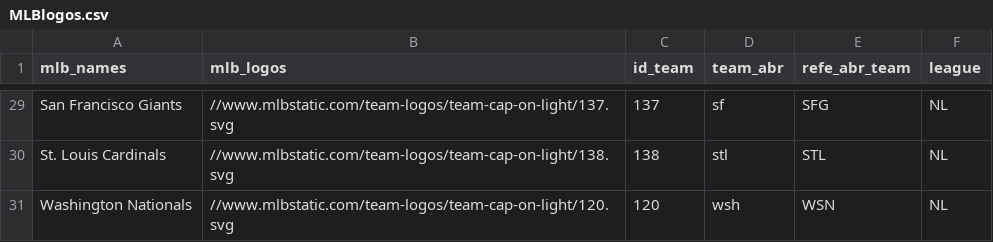
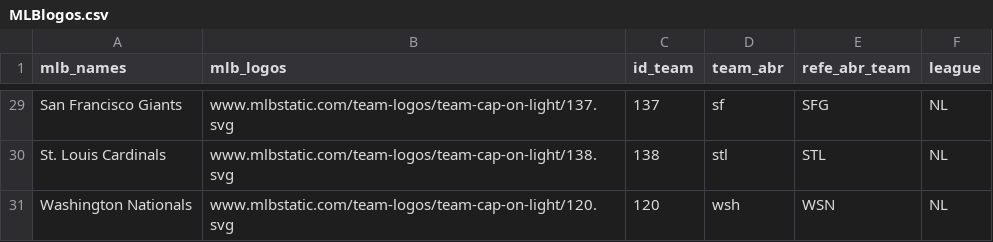
Before and after one commit to IvoVillanueva/dataMLB, a CSV file: MLBlogos.csv, drawn as a sheet; only a part is shown, gaps mark what is left out; the diff covers the shown part only.

```diff
--- a/MLBlogos.csv
+++ b/MLBlogos.csv
@@ -29,3 +29,3 @@
-"San Francisco Giants","//www.mlbstatic.com/team-logos/team-cap-on-light/137.svg","137","sf","SFG","NL"
-"St. Louis Cardinals","//www.mlbstatic.com/team-logos/team-cap-on-light/138.svg","138","stl","STL","NL"
-"Washington Nationals","//www.mlbstatic.com/team-logos/team-cap-on-light/120.svg","120","wsh","WSN","NL"
+"San Francisco Giants","www.mlbstatic.com/team-logos/team-cap-on-light/137.svg","137","sf","SFG","NL"
+"St. Louis Cardinals","www.mlbstatic.com/team-logos/team-cap-on-light/138.svg","138","stl","STL","NL"
+"Washington Nationals","www.mlbstatic.com/team-logos/team-cap-on-light/120.svg","120","wsh","WSN","NL"
```
Also changed, not shown: 27 edited cells elsewhere in this file.
